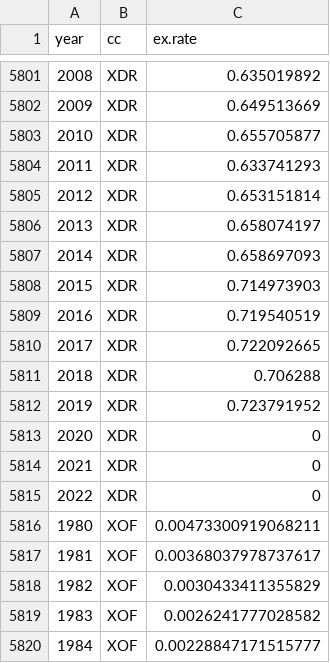
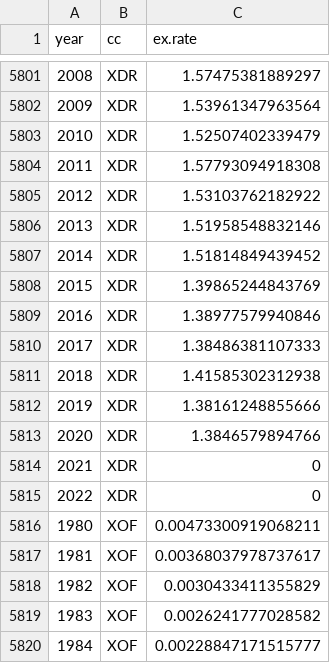
Before and after one commit to akmiller01/IATI-annual-report-2020, a CSV file: ex_rates.csv, drawn as a sheet; only a part is shown, gaps mark what is left out; the diff covers the shown part only.

```diff
--- a/ex_rates.csv
+++ b/ex_rates.csv
@@ -5801,14 +5801,14 @@ year,cc,ex.rate
-2008,XDR,0.635019892
-2009,XDR,0.649513669
-2010,XDR,0.655705877
-2011,XDR,0.633741293
-2012,XDR,0.653151814
-2013,XDR,0.658074197
-2014,XDR,0.658697093
-2015,XDR,0.714973903
-2016,XDR,0.719540519
-2017,XDR,0.722092665
-2018,XDR,0.706288
-2019,XDR,0.723791952
-2020,XDR,0
+2008,XDR,1.57475381889297
+2009,XDR,1.53961347963564
+2010,XDR,1.52507402339479
+2011,XDR,1.57793094918308
+2012,XDR,1.53103762182922
+2013,XDR,1.51958548832146
+2014,XDR,1.51814849439452
+2015,XDR,1.39865244843769
+2016,XDR,1.38977579940846
+2017,XDR,1.38486381107333
+2018,XDR,1.41585302312938
+2019,XDR,1.38161248855666
+2020,XDR,1.3846579894766
 2021,XDR,0
```
Also changed, not shown: 27 edited cells elsewhere in this file, 2 other files.
